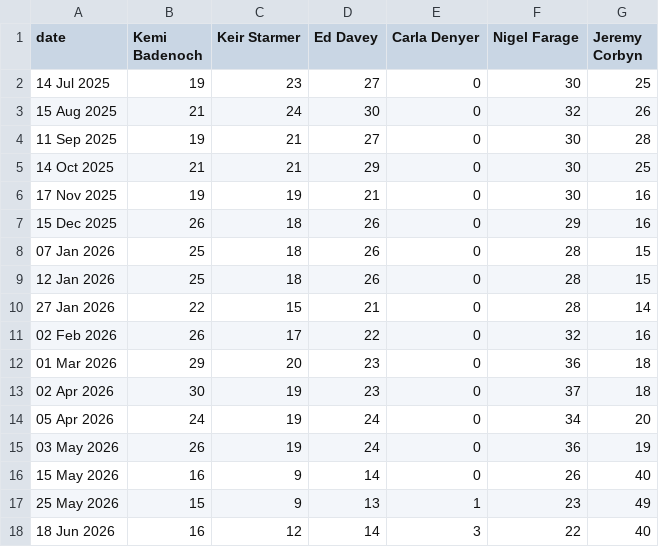
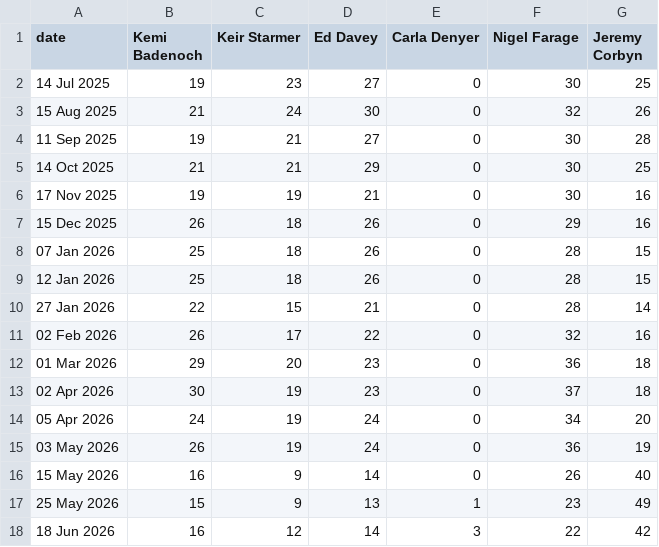
Before and after one commit to DHAP-HOC/Updates, a CSV file: approval.csv, drawn as a sheet.

Commit message:
Update approval.csv

```diff
--- a/approval.csv
+++ b/approval.csv
@@ -17,2 +17,2 @@ date,Kemi Badenoch,Keir Starmer,Ed Davey,Carla Denyer,Nigel Farage,Jeremy Corbyn
 25 May 2026,15,9,13,1,23,49
-18 Jun 2026,16,12,14,3,22,40
+18 Jun 2026,16,12,14,3,22,42
```
